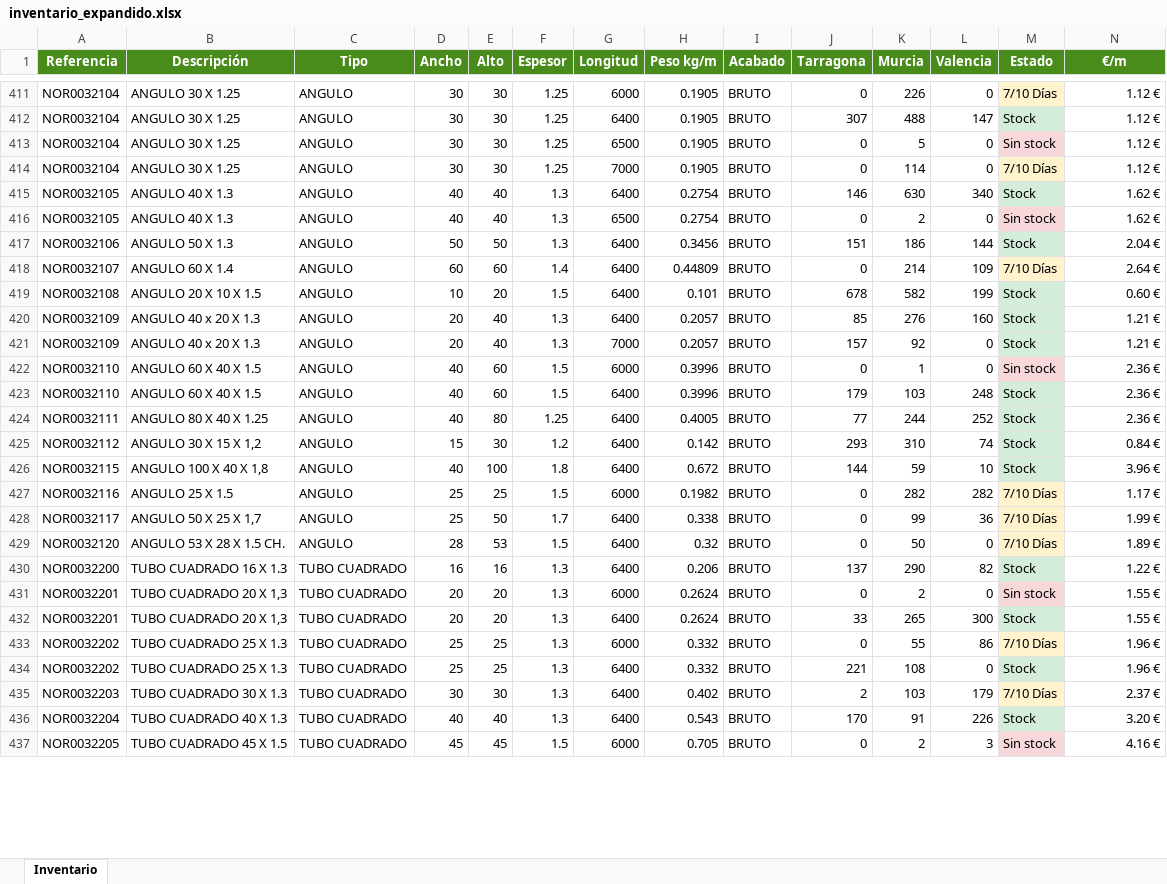
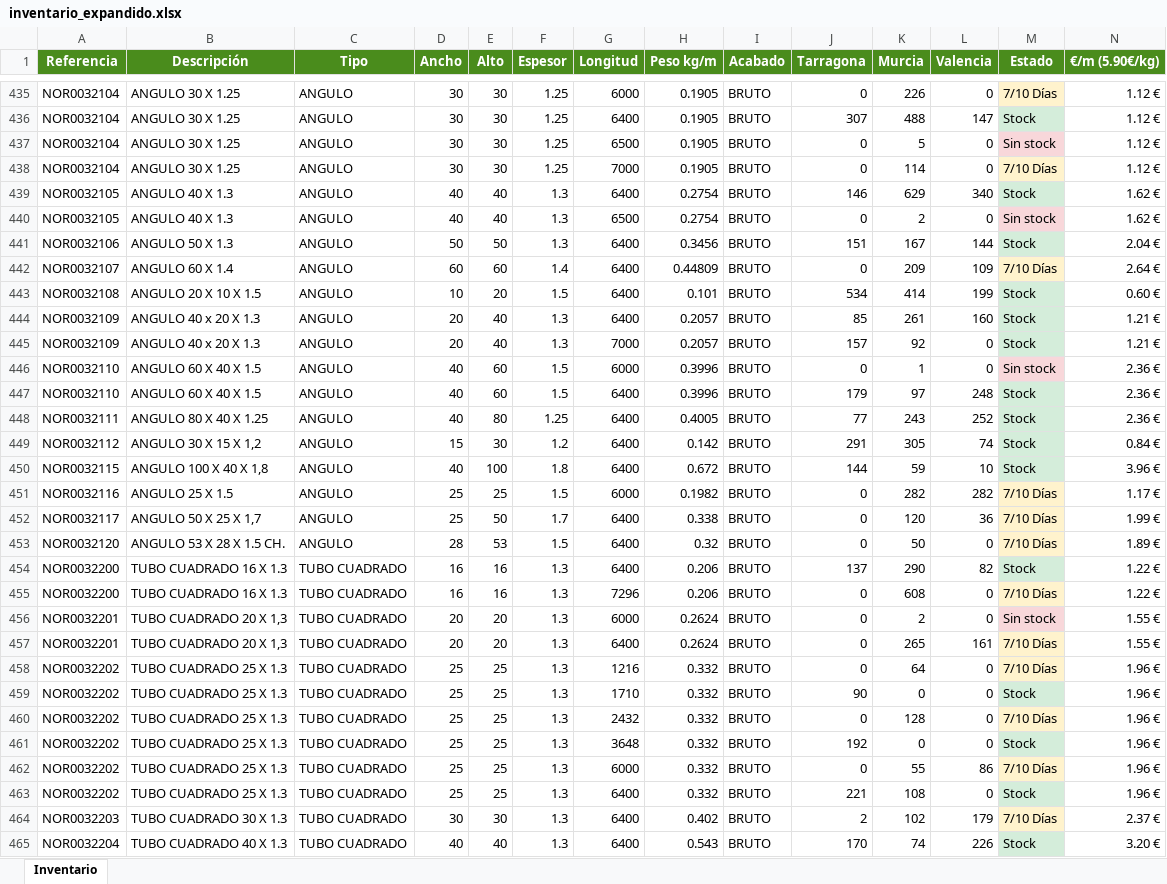
Before and after one commit to afcatalunya/normalizados, an Excel workbook: inventario_expandido.xlsx, sheet Inventario, drawn as a sheet; only a part is shown, gaps mark what is left out; the shorter side is filled out with more unchanged rows; values as stored, in another font and other column widths than the file's, no borders; addresses are those after the commit; the diff covers the shown part only; the diff names each change by its address in the sheet, - before the commit and + after, or states it on an @@ line.

```diff
--- a/inventario_expandido.xlsx (sheet Inventario)
+++ b/inventario_expandido.xlsx (sheet Inventario)
-N1: €/m
+N1: €/m (5.90€/kg)
-K439 (Murcia): 630
+K439 (Murcia): 629
-K441 (Murcia): 186
+K441 (Murcia): 167
-K442 (Murcia): 214
+K442 (Murcia): 209
-J443 (Tarragona): 678
+J443 (Tarragona): 534
-K443 (Murcia): 582
+K443 (Murcia): 414
-K444 (Murcia): 276
+K444 (Murcia): 261
-K447 (Murcia): 103
+K447 (Murcia): 97
-K448 (Murcia): 244
+K448 (Murcia): 243
-J449 (Tarragona): 293
+J449 (Tarragona): 291
-K449 (Murcia): 310
+K449 (Murcia): 305
-K452 (Murcia): 99
+K452 (Murcia): 120
+row 455: NOR0032200 | TUBO CUADRADO 16 X 1.3 | TUBO CUADRADO | 16 | 16 | 1.3 | 7296 | 0.206 | BRUTO | 0 | 608 | 0 | 7/10 Días | 1.22 €
-J457 (Tarragona): 33
+J457 (Tarragona): 0
-L457 (Valencia): 300
+L457 (Valencia): 161
-M457 (Estado): Stock
+M457 (Estado): 7/10 Días
-M457 fill: #D4EDDA
+M457 fill: #FFF3CD
+row 458: NOR0032202 | TUBO CUADRADO 25 X 1.3 | TUBO CUADRADO | 25 | 25 | 1.3 | 1216 | 0.332 | BRUTO | 0 | 64 | 0 | 7/10 Días | 1.96 €
+row 459: NOR0032202 | TUBO CUADRADO 25 X 1.3 | TUBO CUADRADO | 25 | 25 | 1.3 | 1710 | 0.332 | BRUTO | 90 | 0 | 0 | Stock | 1.96 €
+row 460: NOR0032202 | TUBO CUADRADO 25 X 1.3 | TUBO CUADRADO | 25 | 25 | 1.3 | 2432 | 0.332 | BRUTO | 0 | 128 | 0 | 7/10 Días | 1.96 €
+row 461: NOR0032202 | TUBO CUADRADO 25 X 1.3 | TUBO CUADRADO | 25 | 25 | 1.3 | 3648 | 0.332 | BRUTO | 192 | 0 | 0 | Stock | 1.96 €
-K464 (Murcia): 103
+K464 (Murcia): 102
-K465 (Murcia): 91
+K465 (Murcia): 74
```
Also changed, not shown: 40 added rows, 1 removed row, 118 edited cells and cell formats elsewhere in this sheet, 3 other files.
